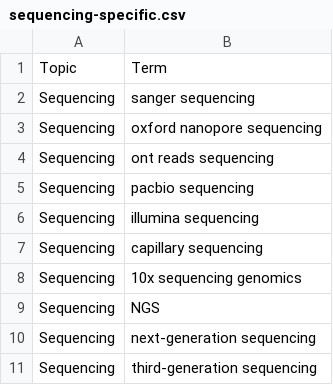
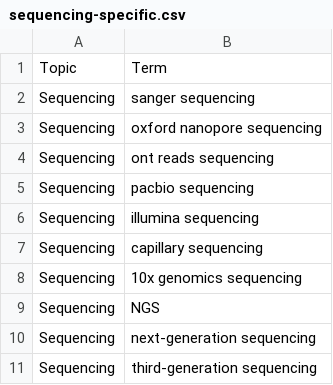
Before and after one commit to hackseq/hs19-trends, a CSV file: raw-data/sequencing-specific.csv, drawn as a sheet; the diff names each change by its address in the sheet, - before the commit and + after, or states it on an @@ line.

```diff
--- a/raw-data/sequencing-specific.csv
+++ b/raw-data/sequencing-specific.csv
-B8: 10x sequencing genomics
+B8: 10x genomics sequencing
```
Also changed, not shown: 7 other files.
